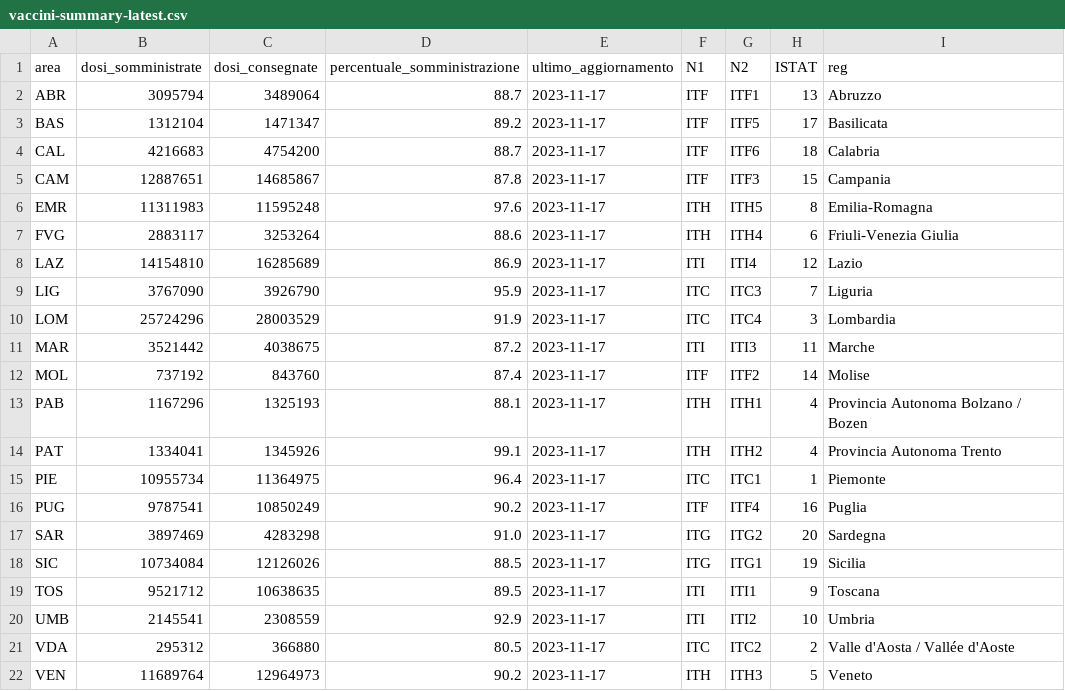
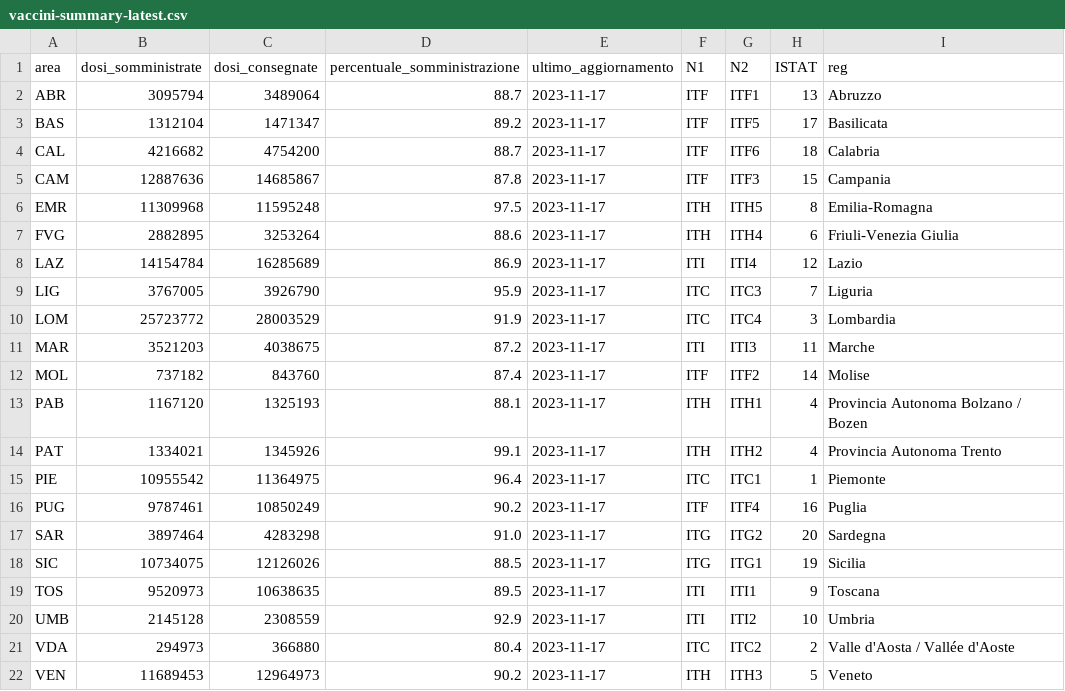
Before and after one commit to L1nk3N/dati-covid, a CSV file: dati/vaccini-summary-latest.csv, drawn as a sheet.

```diff
--- a/dati/vaccini-summary-latest.csv
+++ b/dati/vaccini-summary-latest.csv
@@ -3,20 +3,20 @@ ABR,3095794,3489064,88.7,2023-11-17,ITF,ITF1,13,Abruzzo
 BAS,1312104,1471347,89.2,2023-11-17,ITF,ITF5,17,Basilicata
-CAL,4216683,4754200,88.7,2023-11-17,ITF,ITF6,18,Calabria
-CAM,12887651,14685867,87.8,2023-11-17,ITF,ITF3,15,Campania
-EMR,11311983,11595248,97.6,2023-11-17,ITH,ITH5,8,Emilia-Romagna
-FVG,2883117,3253264,88.6,2023-11-17,ITH,ITH4,6,Friuli-Venezia Giulia
-LAZ,14154810,16285689,86.9,2023-11-17,ITI,ITI4,12,Lazio
-LIG,3767090,3926790,95.9,2023-11-17,ITC,ITC3,7,Liguria
-LOM,25724296,28003529,91.9,2023-11-17,ITC,ITC4,3,Lombardia
-MAR,3521442,4038675,87.2,2023-11-17,ITI,ITI3,11,Marche
-MOL,737192,843760,87.4,2023-11-17,ITF,ITF2,14,Molise
-PAB,1167296,1325193,88.1,2023-11-17,ITH,ITH1,4,Provincia Autonoma Bolzano / Bozen
-PAT,1334041,1345926,99.1,2023-11-17,ITH,ITH2,4,Provincia Autonoma Trento
-PIE,10955734,11364975,96.4,2023-11-17,ITC,ITC1,1,Piemonte
-PUG,9787541,10850249,90.2,2023-11-17,ITF,ITF4,16,Puglia
-SAR,3897469,4283298,91.0,2023-11-17,ITG,ITG2,20,Sardegna
-SIC,10734084,12126026,88.5,2023-11-17,ITG,ITG1,19,Sicilia
-TOS,9521712,10638635,89.5,2023-11-17,ITI,ITI1,9,Toscana
-UMB,2145541,2308559,92.9,2023-11-17,ITI,ITI2,10,Umbria
-VDA,295312,366880,80.5,2023-11-17,ITC,ITC2,2,Valle d'Aosta / Vallée d'Aoste
-VEN,11689764,12964973,90.2,2023-11-17,ITH,ITH3,5,Veneto
+CAL,4216682,4754200,88.7,2023-11-17,ITF,ITF6,18,Calabria
+CAM,12887636,14685867,87.8,2023-11-17,ITF,ITF3,15,Campania
+EMR,11309968,11595248,97.5,2023-11-17,ITH,ITH5,8,Emilia-Romagna
+FVG,2882895,3253264,88.6,2023-11-17,ITH,ITH4,6,Friuli-Venezia Giulia
+LAZ,14154784,16285689,86.9,2023-11-17,ITI,ITI4,12,Lazio
+LIG,3767005,3926790,95.9,2023-11-17,ITC,ITC3,7,Liguria
+LOM,25723772,28003529,91.9,2023-11-17,ITC,ITC4,3,Lombardia
+MAR,3521203,4038675,87.2,2023-11-17,ITI,ITI3,11,Marche
+MOL,737182,843760,87.4,2023-11-17,ITF,ITF2,14,Molise
+PAB,1167120,1325193,88.1,2023-11-17,ITH,ITH1,4,Provincia Autonoma Bolzano / Bozen
+PAT,1334021,1345926,99.1,2023-11-17,ITH,ITH2,4,Provincia Autonoma Trento
+PIE,10955542,11364975,96.4,2023-11-17,ITC,ITC1,1,Piemonte
+PUG,9787461,10850249,90.2,2023-11-17,ITF,ITF4,16,Puglia
+SAR,3897464,4283298,91.0,2023-11-17,ITG,ITG2,20,Sardegna
+SIC,10734075,12126026,88.5,2023-11-17,ITG,ITG1,19,Sicilia
+TOS,9520973,10638635,89.5,2023-11-17,ITI,ITI1,9,Toscana
+UMB,2145128,2308559,92.9,2023-11-17,ITI,ITI2,10,Umbria
+VDA,294973,366880,80.4,2023-11-17,ITC,ITC2,2,Valle d'Aosta / Vallée d'Aoste
+VEN,11689453,12964973,90.2,2023-11-17,ITH,ITH3,5,Veneto
```
Also changed, not shown: dati/anagrafica-vaccini-summary-latest.csv, dati/somministrazioni-vaccini-summary-latest-campagna-2023-2024.csv, 13 other files.
